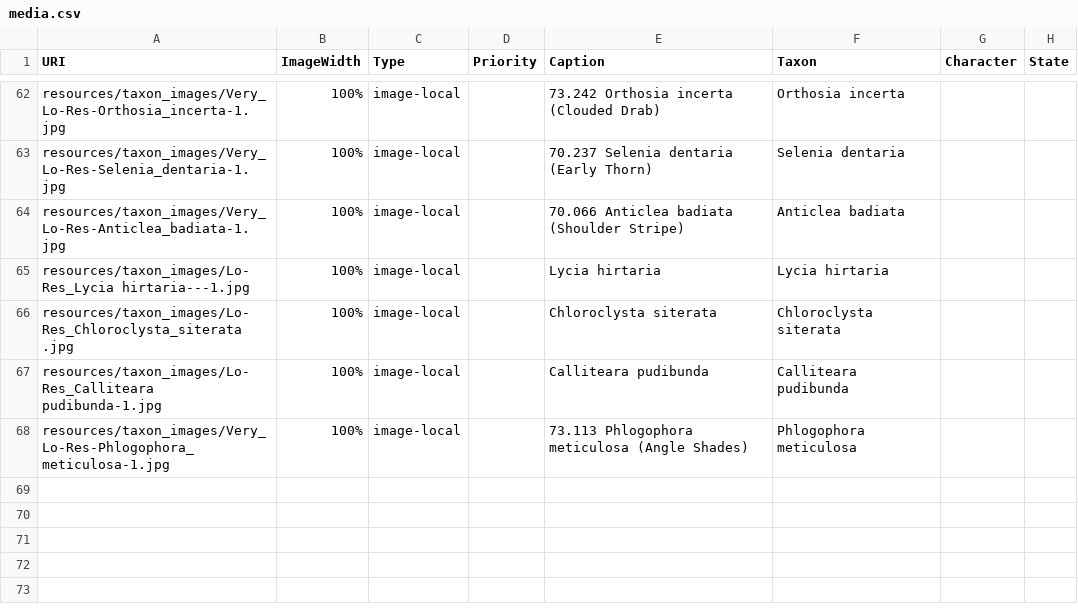
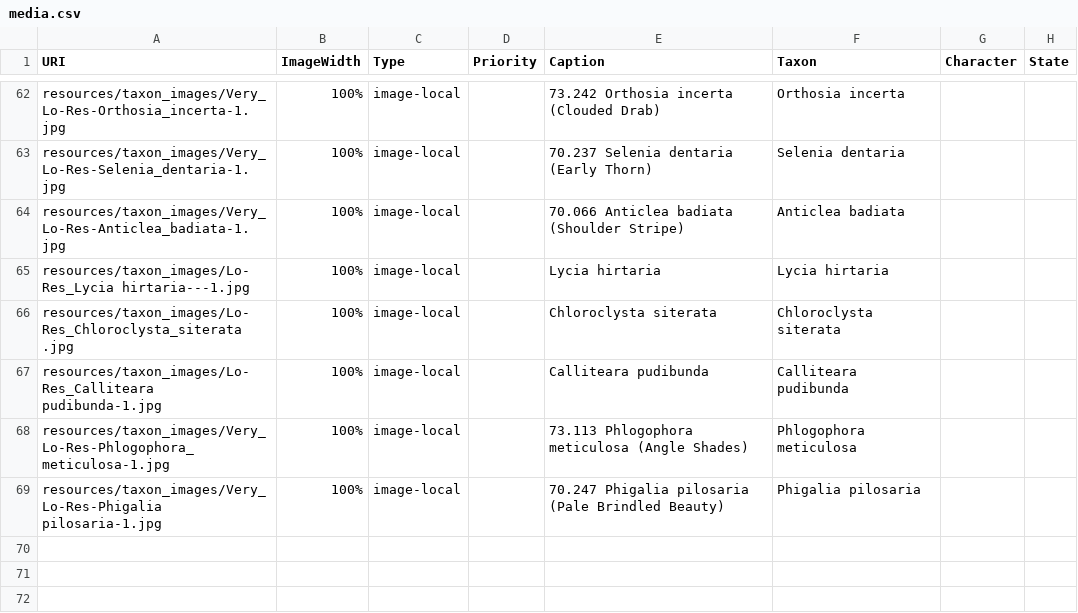
Before and after one commit to enpjp/kb-spring-moths, a CSV file: spring-moths/media.csv, drawn as a sheet; only a part is shown, gaps mark what is left out; the shorter side is filled out with more unchanged rows.

Commit message:
Additional taxon images added

```diff
--- a/spring-moths/media.csv
+++ b/spring-moths/media.csv
@@ -68,3 +68,3 @@
 "resources/taxon_images/Very_Lo-Res-Phlogophora_meticulosa-1.jpg","100%","image-local",,"73.113 Phlogophora meticulosa (Angle Shades)","Phlogophora meticulosa",,
-,,,,,,,
+"resources/taxon_images/Very_Lo-Res-Phigalia pilosaria-1.jpg","100%","image-local",,"70.247 Phigalia pilosaria (Pale Brindled Beauty)","Phigalia pilosaria",,
 ,,,,,,,
```
